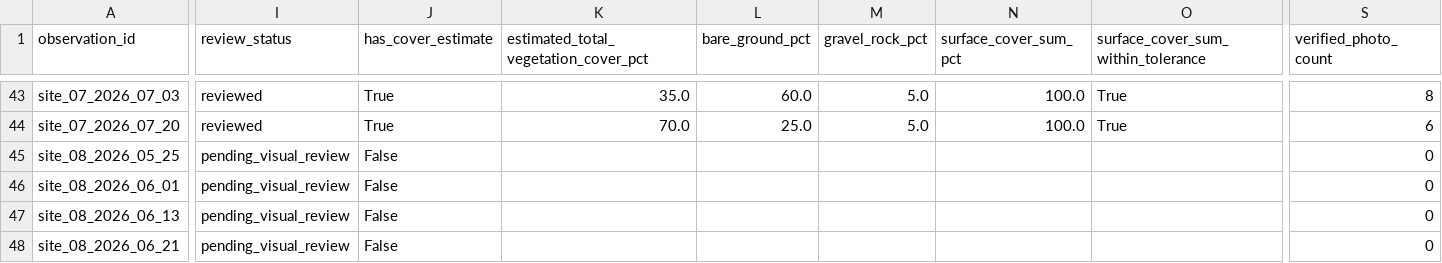
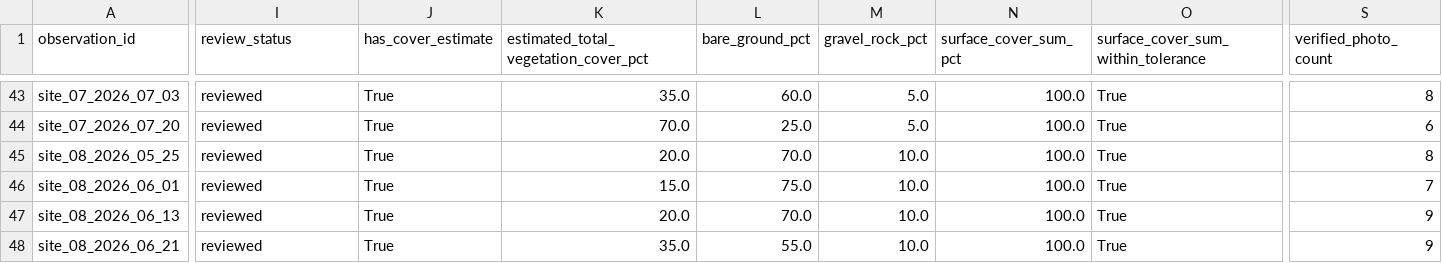
Before and after one commit to samuelfrey98/plant-succession-ml, a CSV file: data/public/analysis_ready_observations.csv, drawn as a sheet; only a part is shown, gaps mark what is left out; the diff covers the shown part only; the diff names each change by its address in the sheet, - before the commit and + after, or states it on an @@ line.

```diff
--- a/data/public/analysis_ready_observations.csv
+++ b/data/public/analysis_ready_observations.csv
-I45:I48 (review_status): pending_visual_review
+I45:I48 (review_status): reviewed
-J45:J48 (has_cover_estimate): False
+J45:J48 (has_cover_estimate): True
-K45: (empty)
+K45: 20.0
-L45 (bare_ground_pct): (empty)
+L45 (bare_ground_pct): 70.0
-M45:M48 (gravel_rock_pct): (empty)
+M45:M48 (gravel_rock_pct): 10.0
-N45:N48 (surface_cover_sum_pct): (empty)
+N45:N48 (surface_cover_sum_pct): 100.0
-O45:O48: (empty)
+O45:O48: True
-S45 (verified_photo_count): 0
+S45 (verified_photo_count): 8
-K46: (empty)
+K46: 15.0
-L46 (bare_ground_pct): (empty)
+L46 (bare_ground_pct): 75.0
-S46 (verified_photo_count): 0
+S46 (verified_photo_count): 7
-K47: (empty)
+K47: 20.0
-L47 (bare_ground_pct): (empty)
+L47 (bare_ground_pct): 70.0
-S47:S48 (verified_photo_count): 0
+S47:S48 (verified_photo_count): 9
-K48: (empty)
+K48: 35.0
-L48 (bare_ground_pct): (empty)
+L48 (bare_ground_pct): 55.0
```
Also changed, not shown: 62 edited cells elsewhere in this file, data/public/observations.csv, data/public/photo_manifest.csv, 3 other files.
